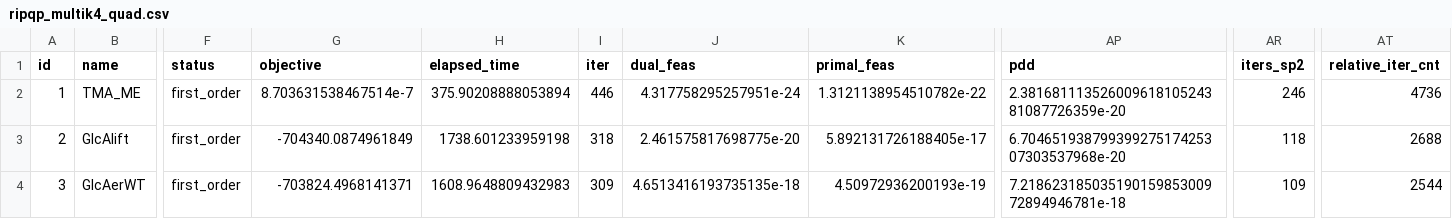
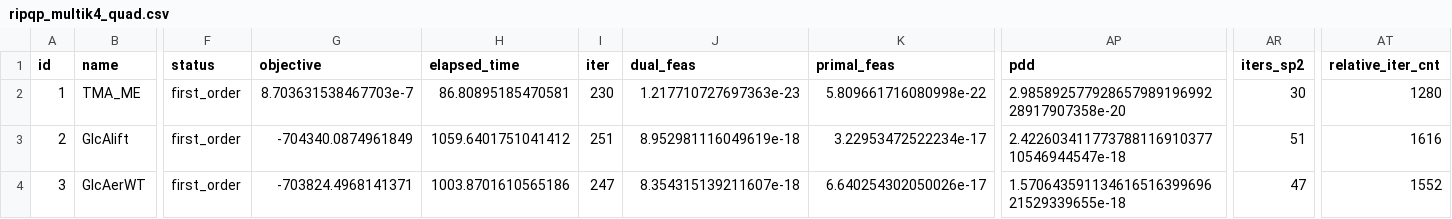
Before and after one commit to geoffroyleconte/StageOptim, a CSV file: benchmarks/ripqp_paper/ripqp_multik4_quad.csv, drawn as a sheet; only a part is shown, gaps mark what is left out; the diff names each change by its address in the sheet, - before the commit and + after, or states it on an @@ line.

```diff
--- a/benchmarks/ripqp_paper/ripqp_multik4_quad.csv
+++ b/benchmarks/ripqp_paper/ripqp_multik4_quad.csv
-G2 (objective): 8.703631538467514e-7
+G2 (objective): 8.703631538467703e-7
-H2 (elapsed_time): 375.90208888053894
+H2 (elapsed_time): 86.80895185470581
-I2 (iter): 446
+I2 (iter): 230
-J2 (dual_feas): 4.317758295257951e-24
+J2 (dual_feas): 1.217710727697363e-23
-K2 (primal_feas): 1.3121138954510782e-22
+K2 (primal_feas): 5.809661716080998e-22
-AP2 (pdd): 2.38168111352600961810524381087726359e-20
+AP2 (pdd): 2.98589257792865798919699228917907358e-20
-AR2 (iters_sp2): 246
+AR2 (iters_sp2): 30
-AT2 (relative_iter_cnt): 4736
+AT2 (relative_iter_cnt): 1280
-H3 (elapsed_time): 1738.601233959198
+H3 (elapsed_time): 1059.6401751041412
-I3 (iter): 318
+I3 (iter): 251
-J3 (dual_feas): 2.461575817698775e-20
+J3 (dual_feas): 8.952981116049619e-18
-K3 (primal_feas): 5.892131726188405e-17
+K3 (primal_feas): 3.22953472522234e-17
-AP3 (pdd): 6.70465193879939927517425307303537968e-20
+AP3 (pdd): 2.42260341177378811691037710546944547e-18
-AR3 (iters_sp2): 118
+AR3 (iters_sp2): 51
-AT3 (relative_iter_cnt): 2688
+AT3 (relative_iter_cnt): 1616
-H4 (elapsed_time): 1608.9648809432983
+H4 (elapsed_time): 1003.8701610565186
-I4 (iter): 309
+I4 (iter): 247
-J4 (dual_feas): 4.6513416193735135e-18
+J4 (dual_feas): 8.354315139211607e-18
-K4 (primal_feas): 4.50972936200193e-19
+K4 (primal_feas): 6.640254302050026e-17
-AP4 (pdd): 7.21862318503519015985300972894946781e-18
+AP4 (pdd): 1.57064359113461651639969621529339655e-18
-AR4 (iters_sp2): 109
+AR4 (iters_sp2): 47
-AT4 (relative_iter_cnt): 2544
+AT4 (relative_iter_cnt): 1552
```
Also changed, not shown: benchmarks/ripqp_paper/ripqp_multik6_quad.csv.
